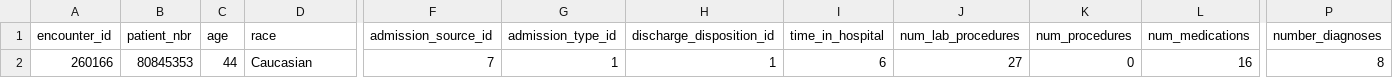
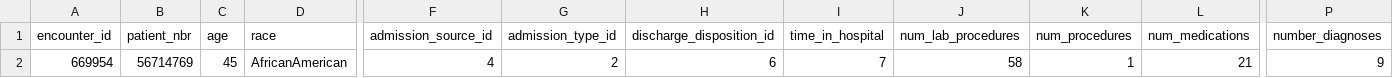
Before and after one commit to FLOOREES/IDSS-for-Diabetes-Readmission-Prediction, a CSV file: uploads/latent_data.csv, drawn as a sheet; only a part is shown, gaps mark what is left out; the diff covers the shown part only; the diff names each change by its address in the sheet, - before the commit and + after, or states it on an @@ line.

```diff
--- a/uploads/latent_data.csv
+++ b/uploads/latent_data.csv
-A2 (encounter_id): 260166
+A2 (encounter_id): 669954
-B2 (patient_nbr): 80845353
+B2 (patient_nbr): 56714769
-C2 (age): 44
+C2 (age): 45
-D2 (race): Caucasian
+D2 (race): AfricanAmerican
-F2 (admission_source_id): 7
+F2 (admission_source_id): 4
-G2 (admission_type_id): 1
+G2 (admission_type_id): 2
-H2 (discharge_disposition_id): 1
+H2 (discharge_disposition_id): 6
-I2 (time_in_hospital): 6
+I2 (time_in_hospital): 7
-J2 (num_lab_procedures): 27
+J2 (num_lab_procedures): 58
-K2 (num_procedures): 0
+K2 (num_procedures): 1
-L2 (num_medications): 16
+L2 (num_medications): 21
-P2 (number_diagnoses): 8
+P2 (number_diagnoses): 9
```
Also changed, not shown: 4 edited cells elsewhere in this file, 1 other file.
